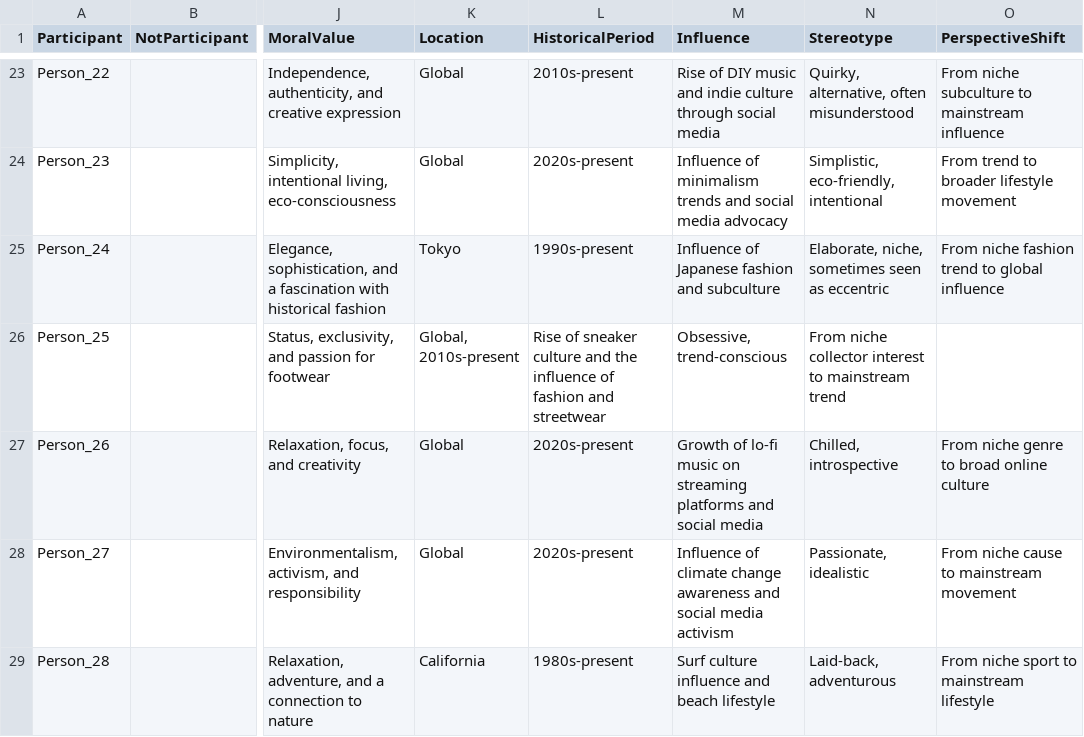
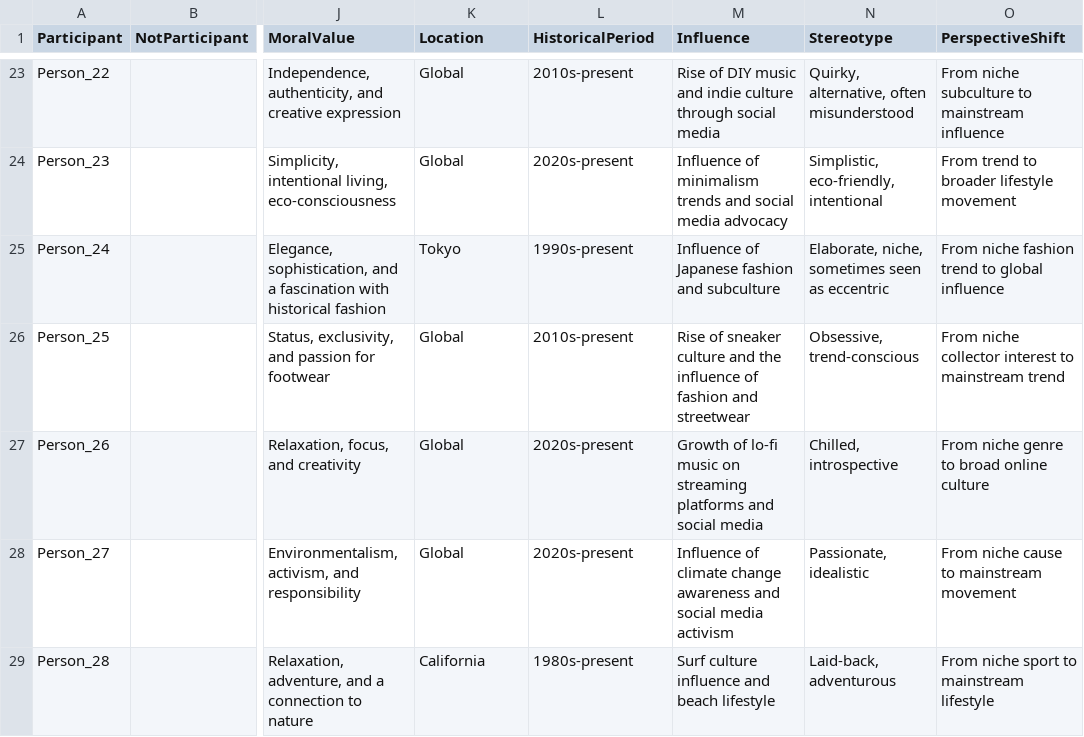
Before and after one commit to Tossing-Cookies/KRKE-gp24, a CSV file: script/youthsubcult_dataset.csv, drawn as a sheet; only a part is shown, gaps mark what is left out; the diff names each change by its address in the sheet, - before the commit and + after, or states it on an @@ line.

```diff
--- a/script/youthsubcult_dataset.csv
+++ b/script/youthsubcult_dataset.csv
-K26 (Location): Global, 2010s-present
+K26 (Location): Global
-L26 (HistoricalPeriod): Rise of sneaker culture and the influence of fashion and streetwear
+L26 (HistoricalPeriod): 2010s-present
-M26 (Influence): Obsessive, trend-conscious
+M26 (Influence): Rise of sneaker culture and the influence of fashion and streetwear
-N26 (Stereotype): From niche collector interest to mainstream trend
+N26 (Stereotype): Obsessive, trend-conscious
-O26 (PerspectiveShift): (empty)
+O26 (PerspectiveShift): From niche collector interest to mainstream trend
```
Also changed, not shown: 2 other files.
